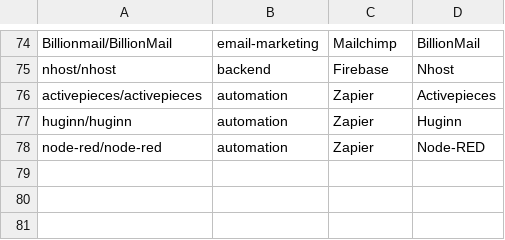
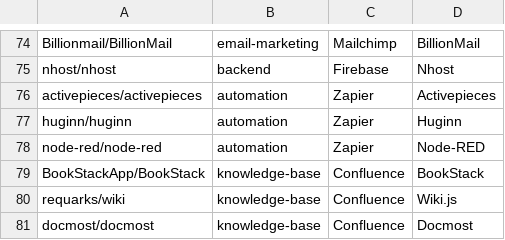
Before and after one commit to selfhostoffice/site, a TSV file: scripts/repos.tsv, drawn as a sheet; only a part is shown, gaps mark what is left out; the diff names each change by its address in the sheet, - before the commit and + after, or states it on an @@ line.

Commit message:
Upgrade /alternatives/confluence/: title/H1 for 'open source confluence alternative', add Docmost, BookStack, Wiki.js listings, 25-user cost table (Confluence, Outline, Docmost; prices read Nov 23 2026), Confluence import notes, Docker image sizes, picks, FAQ; link from Notion compare; nightly refresh

```diff
--- a/scripts/repos.tsv
+++ b/scripts/repos.tsv
+row 79: BookStackApp/BookStack | knowledge-base | Confluence | BookStack
+row 80: requarks/wiki | knowledge-base | Confluence | Wiki.js
+row 81: docmost/docmost | knowledge-base | Confluence | Docmost
```
Also changed, not shown: 4 other files.
